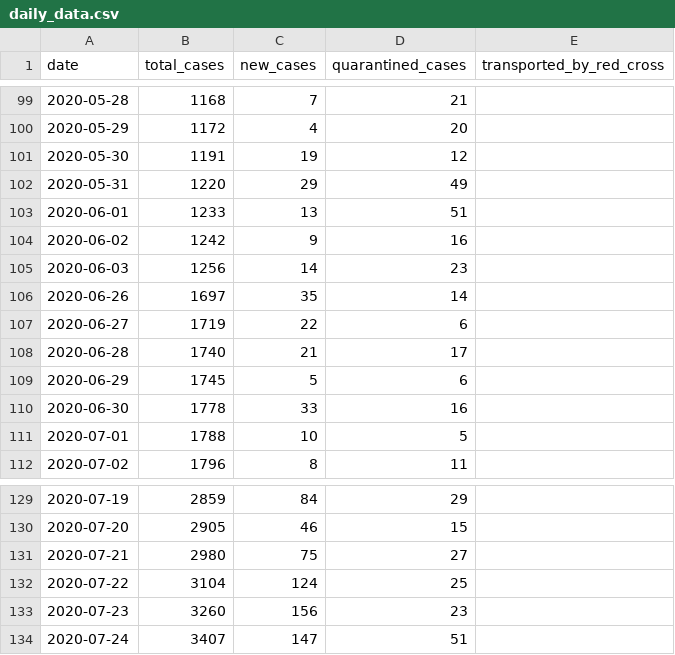
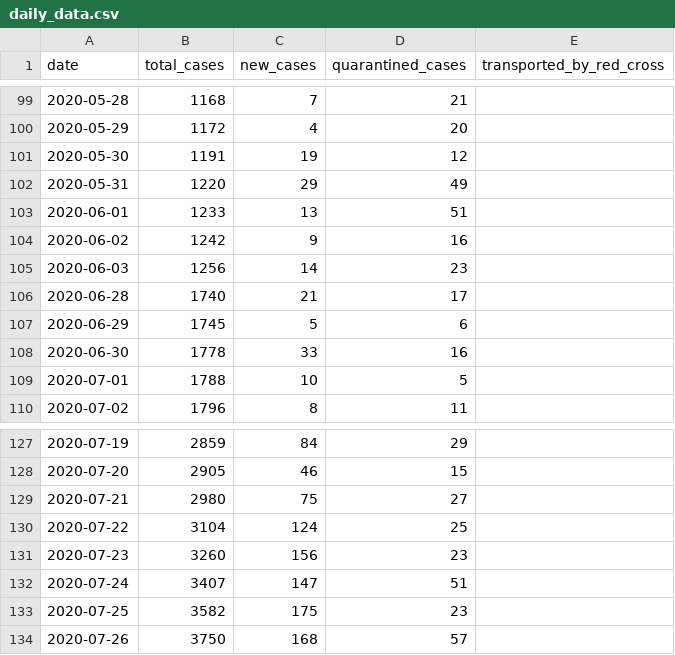
Before and after one commit to j3k0/corona-ministryinfo-gov-lb-fetcher, a CSV file: daily_data.csv, drawn as a sheet; only a part is shown, gaps mark what is left out.

```diff
--- a/daily_data.csv
+++ b/daily_data.csv
@@ -105,4 +105,2 @@ date,total_cases,new_cases,quarantined_cases,transported_by_red_cross
 2020-06-03,1256,14,23,
-2020-06-26,1697,35,14,
-2020-06-27,1719,22,6,
 2020-06-28,1740,21,17,
@@ -134 +132,3 @@ date,total_cases,new_cases,quarantined_cases,transported_by_red_cross
 2020-07-24,3407,147,51,
+2020-07-25,3582,175,23,
+2020-07-26,3750,168,57,
```
Also changed, not shown: cases_per_district.csv, quarantined.csv.
